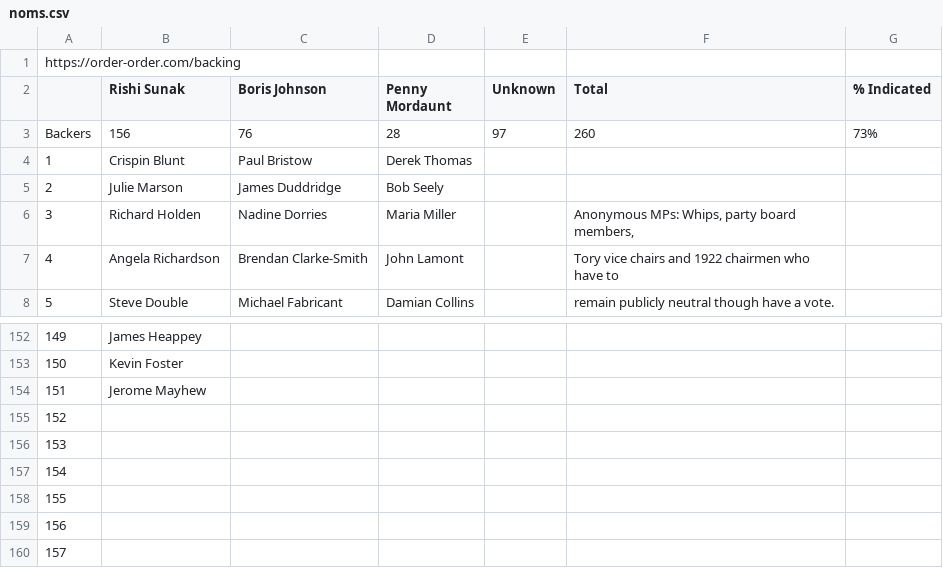
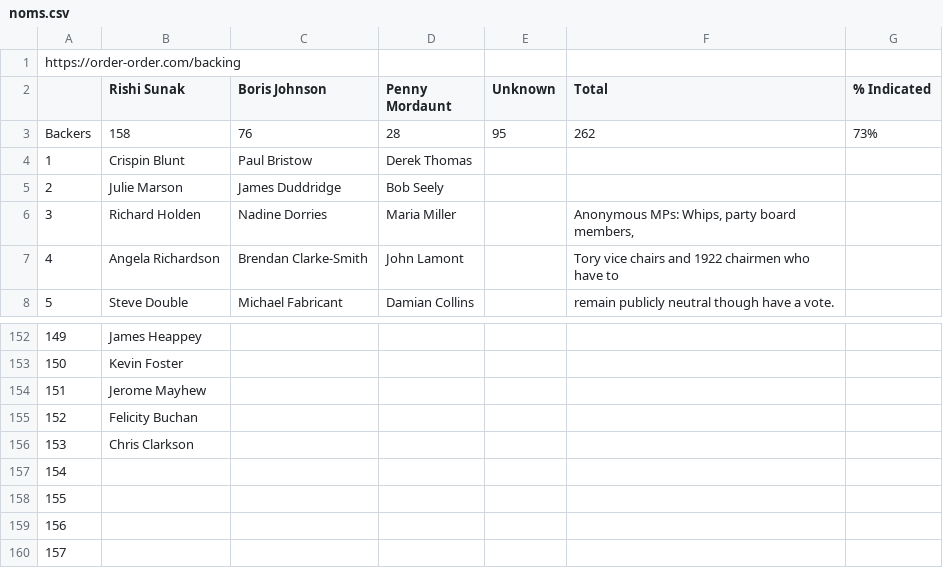
Before and after one commit to tomviner/scrape-tory-nominations, a CSV file: noms.csv, drawn as a sheet; only a part is shown, gaps mark what is left out; the diff names each change by its address in the sheet, - before the commit and + after, or states it on an @@ line.

```diff
--- a/noms.csv
+++ b/noms.csv
-B3 (Rishi Sunak): 156
+B3 (Rishi Sunak): 158
-E3 (Unknown): 97
+E3 (Unknown): 95
-F3 (Total): 260
+F3 (Total): 262
-B155 (Rishi Sunak): (empty)
+B155 (Rishi Sunak): Felicity Buchan
-B156 (Rishi Sunak): (empty)
+B156 (Rishi Sunak): Chris Clarkson
```
Also changed, not shown: smarkets-endorsements.csv, smarkets-leaderboard.csv.
